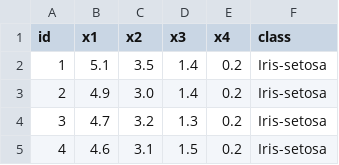
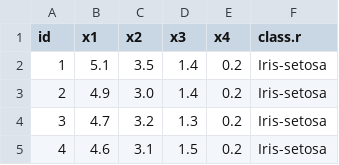
Before and after one commit to gabrielj12/mtlExperiment, a CSV file: data/classif_example.csv, drawn as a sheet; only a part is shown.

```diff
--- a/data/classif_example.csv
+++ b/data/classif_example.csv
@@ -1,2 +1,2 @@
-id,x1,x2,x3,x4,class
+id,x1,x2,x3,x4,class.r
 1,5.1,3.5,1.4,0.2,Iris-setosa
```
Also changed, not shown: 4 other files.
